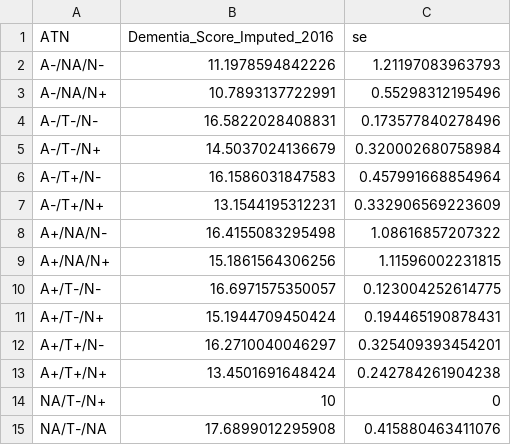
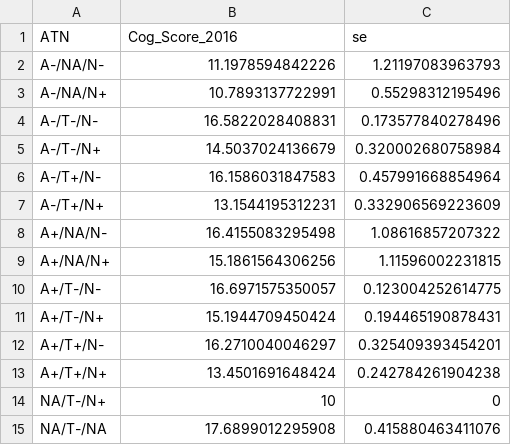
Before and after one commit to efchea1/Scalable-Plasma-Biomarker-Phenotyping-for-Alzheimer-s-Disease, a CSV file: Tables/weighted_cognition_by_atn.csv, drawn as a sheet.

```diff
--- a/Tables/weighted_cognition_by_atn.csv
+++ b/Tables/weighted_cognition_by_atn.csv
@@ -1,2 +1,2 @@
-"ATN","Dementia_Score_Imputed_2016","se"
+"ATN","Cog_Score_2016","se"
 "A-/NA/N-",11.1978594842226,1.21197083963793
```
Also changed, not shown: Tables/method_agreement_matrix.csv, Tables/sample_flowchart.csv, 15 other files.
